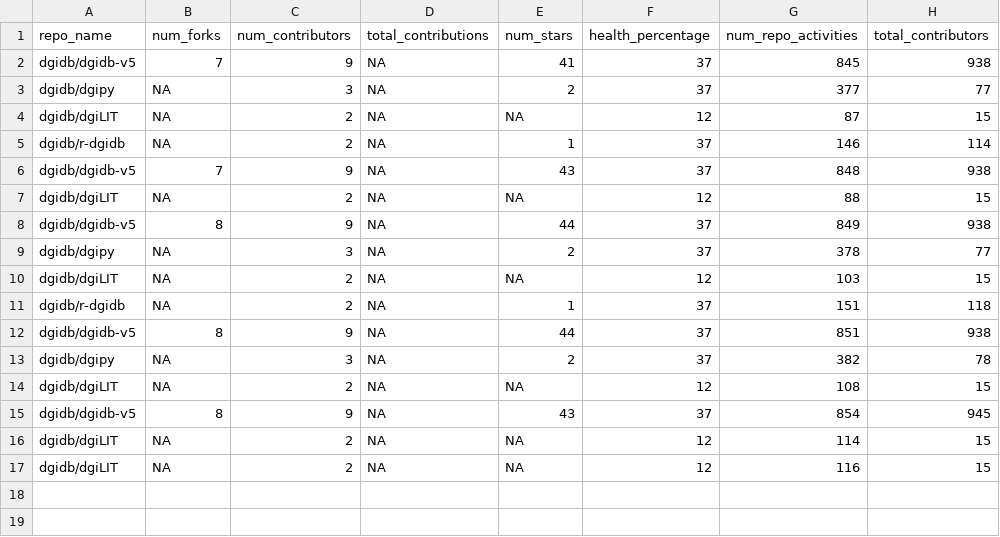
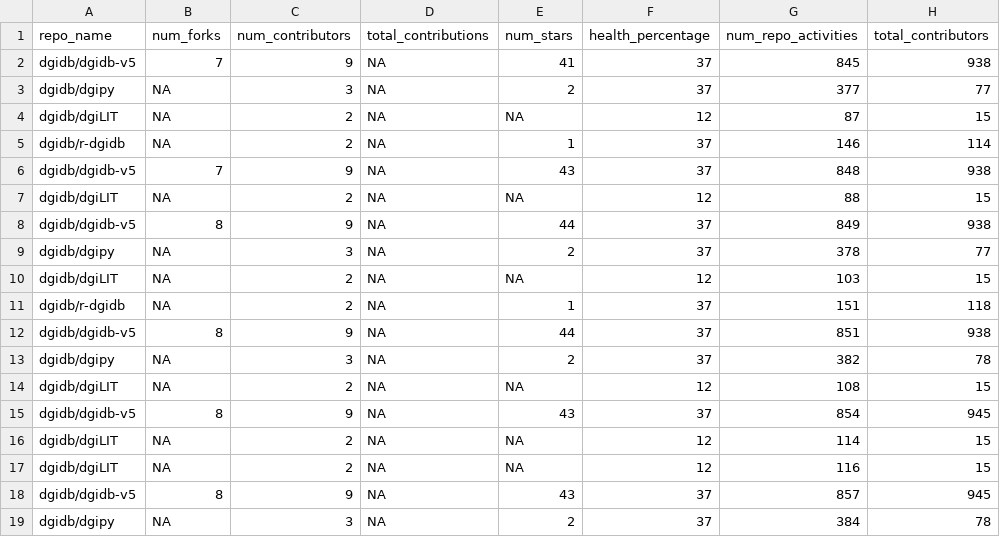
Before and after one commit to acoffman/dgidb-metricminer, a TSV file: metricminer_data/github/github.tsv, drawn as a sheet; the diff names each change by its address in the sheet, - before the commit and + after, or states it on an @@ line.

```diff
--- a/metricminer_data/github/github.tsv
+++ b/metricminer_data/github/github.tsv
+row 18: dgidb/dgidb-v5 | 8 | 9 | NA | 43 | 37 | 857 | 945
+row 19: dgidb/dgipy | NA | 3 | NA | 2 | 37 | 384 | 78
```
Also changed, not shown: metricminer_data/github/github_timecourse.tsv.
